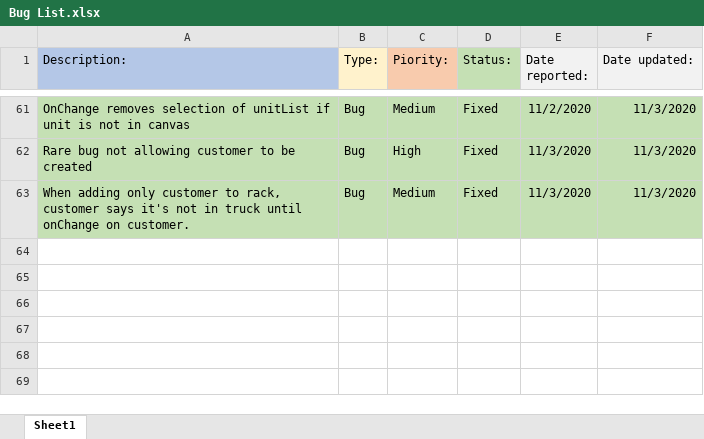
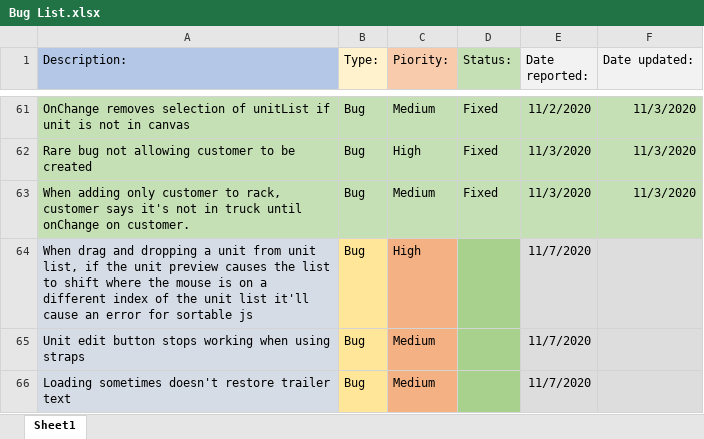
Before and after one commit to morrisapps/TruckLoadCreator, an Excel workbook: Bug List.xlsx, sheet Sheet1, drawn as a sheet; only a part is shown, gaps mark what is left out; values as stored, in another font and other column widths than the file's, no borders; the diff names each change by its address in the sheet, - before the commit and + after, or states it on an @@ line.

Commit message:
Fixed unit list dragging error

```diff
--- a/Bug List.xlsx (sheet Sheet1)
+++ b/Bug List.xlsx (sheet Sheet1)
+row 64: When drag and dropping a unit from unit list, if the unit preview causes the list to shift where the mouse is on a different index of the unit list it'll cause an error for sortable js | Bug | High |  | 11/7/2020
+row 65: Unit edit button stops working when using straps | Bug | Medium |  | 11/7/2020
+row 66: Loading sometimes doesn't restore trailer text | Bug | Medium |  | 11/7/2020
```
Also changed, not shown: 3 other files.
